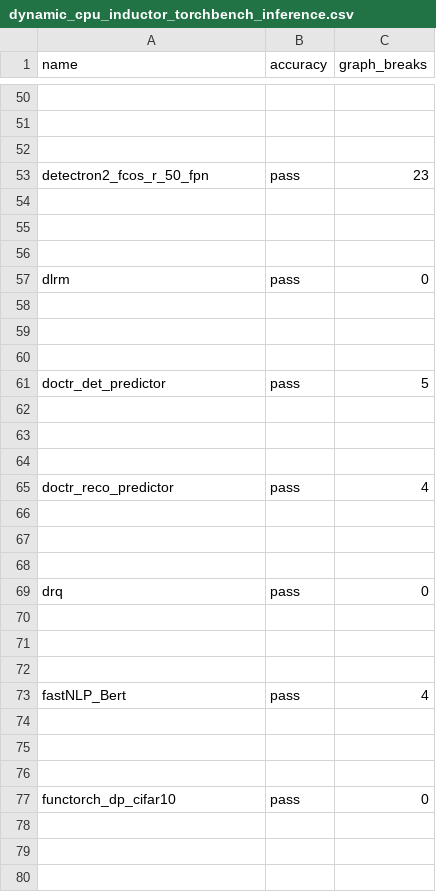
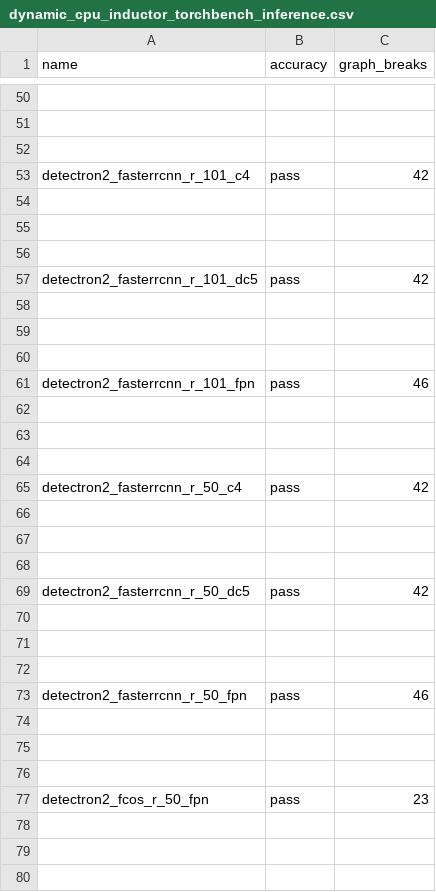
Before and after one commit to AaronWang04/pytorch, a CSV file: benchmarks/dynamo/ci_expected_accuracy/dynamic_cpu_inductor_torchbench_inference.csv, drawn as a sheet; only a part is shown, gaps mark what is left out; the shorter side is filled out with more unchanged rows; the diff names each change by its address in the sheet, - before the commit and + after, or states it on an @@ line.

```diff
--- a/benchmarks/dynamo/ci_expected_accuracy/dynamic_cpu_inductor_torchbench_inference.csv
+++ b/benchmarks/dynamo/ci_expected_accuracy/dynamic_cpu_inductor_torchbench_inference.csv
+row 53: detectron2_fasterrcnn_r_101_c4 | pass | 42
+row 54: (empty)
+row 55: (empty)
+row 56: (empty)
+row 57: detectron2_fasterrcnn_r_101_dc5 | pass | 42
+row 58: (empty)
+row 59: (empty)
+row 60: (empty)
+row 61: detectron2_fasterrcnn_r_101_fpn | pass | 46
+row 62: (empty)
+row 63: (empty)
+row 64: (empty)
+row 65: detectron2_fasterrcnn_r_50_c4 | pass | 42
+row 66: (empty)
+row 67: (empty)
+row 68: (empty)
+row 69: detectron2_fasterrcnn_r_50_dc5 | pass | 42
+row 70: (empty)
+row 71: (empty)
+row 72: (empty)
+row 73: detectron2_fasterrcnn_r_50_fpn | pass | 46
+row 74: (empty)
+row 75: (empty)
+row 76: (empty)
```
Also changed, not shown: 1 other file.
